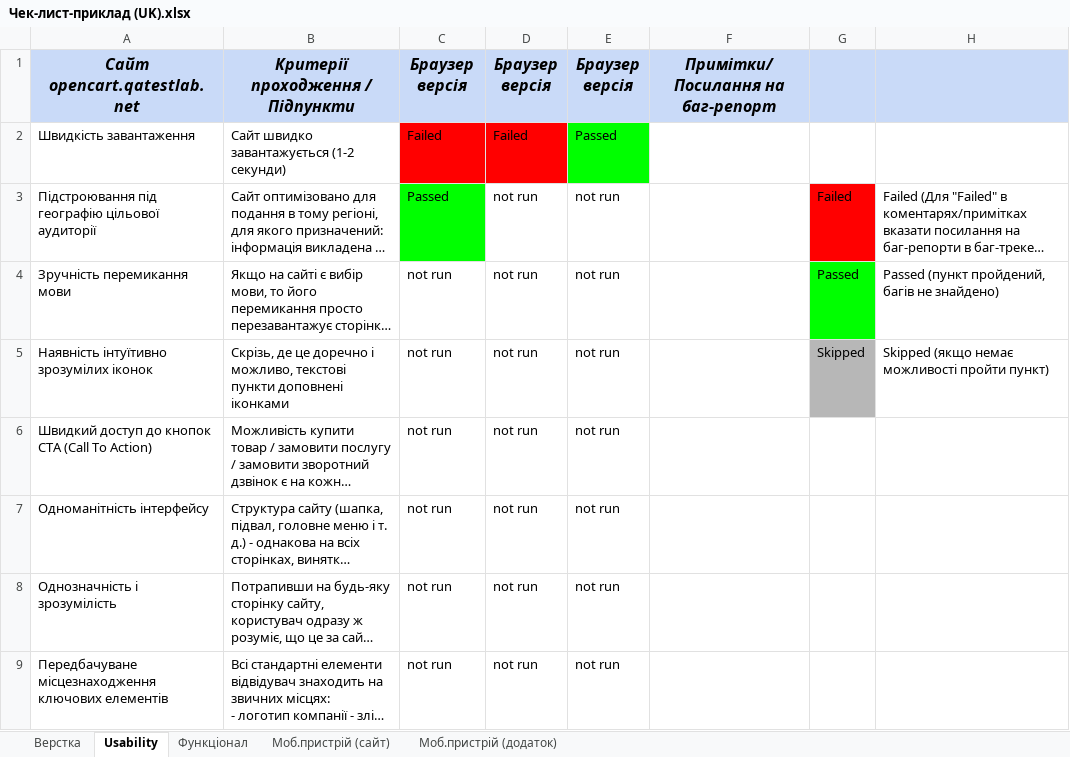
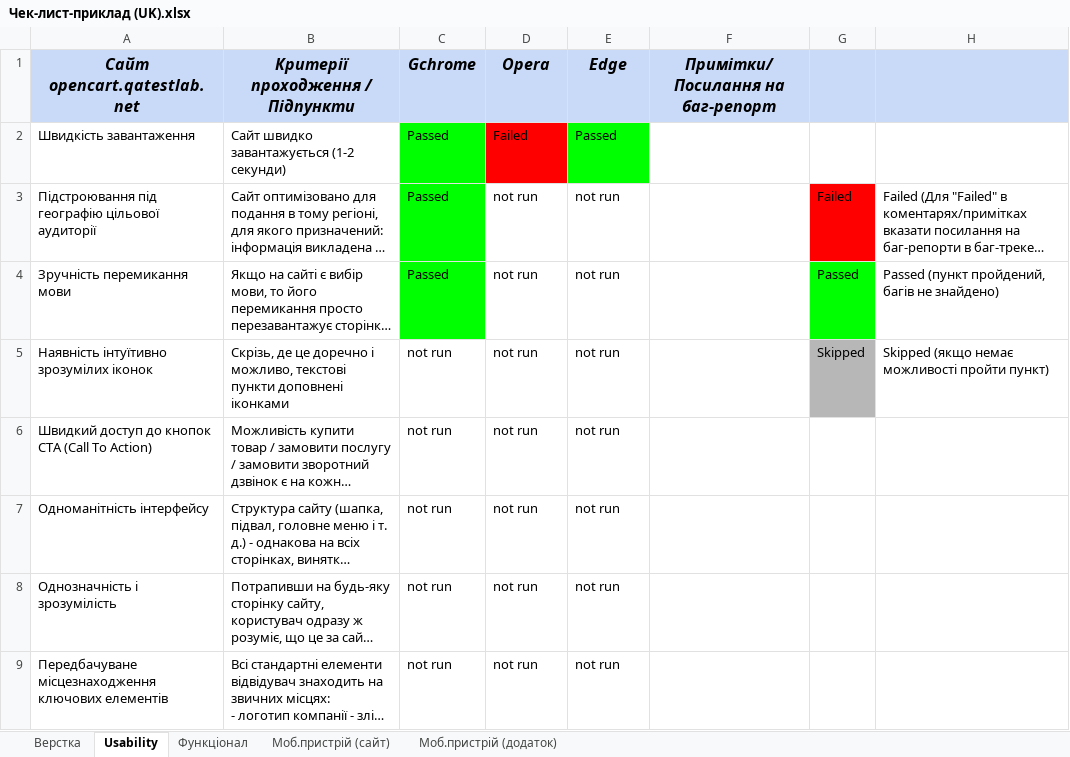
Before and after one commit to AlryLine/Mystep, an Excel workbook: Чек-лист-приклад (UK).xlsx, sheet Usability, drawn as a sheet; only a part is shown; long unchanged cells end in …; values as stored, in another font and other column widths than the file's, no borders; conditional formats not drawn; the diff names each change by its address in the sheet, - before the commit and + after, or states it on an @@ line.

Commit message:
Add new elements

```diff
--- a/Чек-лист-приклад (UK).xlsx (sheet Usability)
+++ b/Чек-лист-приклад (UK).xlsx (sheet Usability)
-C1: Браузер версія
+C1: Gchrome
-D1: Браузер версія
+D1: Opera
-E1: Браузер версія
+E1: Edge
-C2 (Gchrome): Failed
+C2 (Gchrome): Passed
-C2 fill: #FF0000
+C2 fill: #00FF00
-C4 (Gchrome): not run
+C4 (Gchrome): Passed
-C4 fill: none
+C4 fill: #00FF00
```
